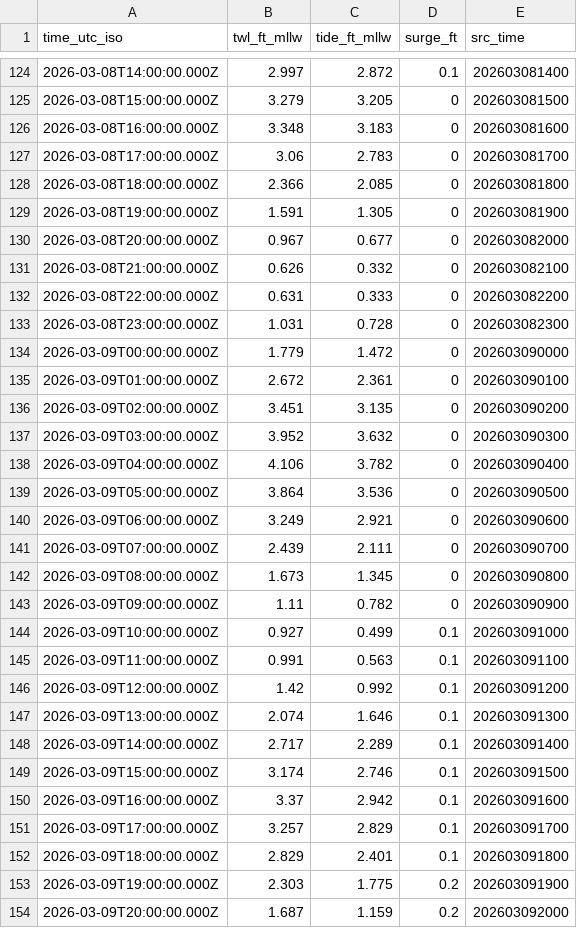
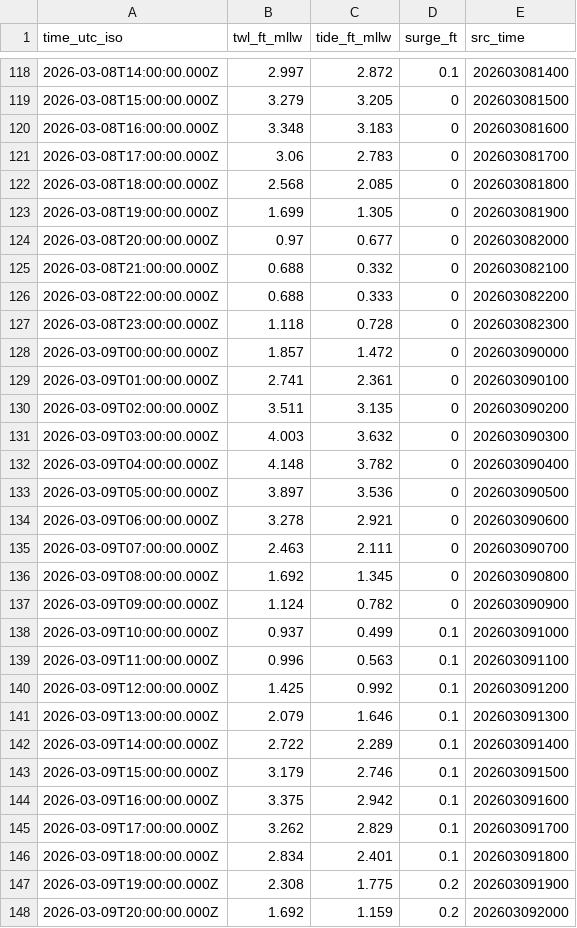
Before and after one commit to hondrospj/shorelysafe_flooding, a CSV file: data/gauges/absecon-channel/petss_forecast.csv, drawn as a sheet; only a part is shown, gaps mark what is left out; the diff covers the shown part only.

```diff
--- a/data/gauges/absecon-channel/petss_forecast.csv
+++ b/data/gauges/absecon-channel/petss_forecast.csv
@@ -127,28 +121,28 @@ time_utc_iso,twl_ft_mllw,tide_ft_mllw,surge_ft,src_time
 2026-03-08T17:00:00.000Z,3.06,2.783,0,202603081700
-2026-03-08T18:00:00.000Z,2.366,2.085,0,202603081800
-2026-03-08T19:00:00.000Z,1.591,1.305,0,202603081900
-2026-03-08T20:00:00.000Z,0.967,0.677,0,202603082000
-2026-03-08T21:00:00.000Z,0.626,0.332,0,202603082100
-2026-03-08T22:00:00.000Z,0.631,0.333,0,202603082200
-2026-03-08T23:00:00.000Z,1.031,0.728,0,202603082300
-2026-03-09T00:00:00.000Z,1.779,1.472,0,202603090000
-2026-03-09T01:00:00.000Z,2.672,2.361,0,202603090100
-2026-03-09T02:00:00.000Z,3.451,3.135,0,202603090200
-2026-03-09T03:00:00.000Z,3.952,3.632,0,202603090300
-2026-03-09T04:00:00.000Z,4.106,3.782,0,202603090400
-2026-03-09T05:00:00.000Z,3.864,3.536,0,202603090500
-2026-03-09T06:00:00.000Z,3.249,2.921,0,202603090600
-2026-03-09T07:00:00.000Z,2.439,2.111,0,202603090700
-2026-03-09T08:00:00.000Z,1.673,1.345,0,202603090800
-2026-03-09T09:00:00.000Z,1.11,0.782,0,202603090900
-2026-03-09T10:00:00.000Z,0.927,0.499,0.1,202603091000
-2026-03-09T11:00:00.000Z,0.991,0.563,0.1,202603091100
-2026-03-09T12:00:00.000Z,1.42,0.992,0.1,202603091200
-2026-03-09T13:00:00.000Z,2.074,1.646,0.1,202603091300
-2026-03-09T14:00:00.000Z,2.717,2.289,0.1,202603091400
-2026-03-09T15:00:00.000Z,3.174,2.746,0.1,202603091500
-2026-03-09T16:00:00.000Z,3.37,2.942,0.1,202603091600
-2026-03-09T17:00:00.000Z,3.257,2.829,0.1,202603091700
-2026-03-09T18:00:00.000Z,2.829,2.401,0.1,202603091800
-2026-03-09T19:00:00.000Z,2.303,1.775,0.2,202603091900
-2026-03-09T20:00:00.000Z,1.687,1.159,0.2,202603092000
+2026-03-08T18:00:00.000Z,2.568,2.085,0,202603081800
+2026-03-08T19:00:00.000Z,1.699,1.305,0,202603081900
+2026-03-08T20:00:00.000Z,0.97,0.677,0,202603082000
+2026-03-08T21:00:00.000Z,0.688,0.332,0,202603082100
+2026-03-08T22:00:00.000Z,0.688,0.333,0,202603082200
+2026-03-08T23:00:00.000Z,1.118,0.728,0,202603082300
+2026-03-09T00:00:00.000Z,1.857,1.472,0,202603090000
+2026-03-09T01:00:00.000Z,2.741,2.361,0,202603090100
+2026-03-09T02:00:00.000Z,3.511,3.135,0,202603090200
+2026-03-09T03:00:00.000Z,4.003,3.632,0,202603090300
+2026-03-09T04:00:00.000Z,4.148,3.782,0,202603090400
+2026-03-09T05:00:00.000Z,3.897,3.536,0,202603090500
+2026-03-09T06:00:00.000Z,3.278,2.921,0,202603090600
+2026-03-09T07:00:00.000Z,2.463,2.111,0,202603090700
+2026-03-09T08:00:00.000Z,1.692,1.345,0,202603090800
+2026-03-09T09:00:00.000Z,1.124,0.782,0,202603090900
+2026-03-09T10:00:00.000Z,0.937,0.499,0.1,202603091000
+2026-03-09T11:00:00.000Z,0.996,0.563,0.1,202603091100
+2026-03-09T12:00:00.000Z,1.425,0.992,0.1,202603091200
+2026-03-09T13:00:00.000Z,2.079,1.646,0.1,202603091300
+2026-03-09T14:00:00.000Z,2.722,2.289,0.1,202603091400
+2026-03-09T15:00:00.000Z,3.179,2.746,0.1,202603091500
+2026-03-09T16:00:00.000Z,3.375,2.942,0.1,202603091600
+2026-03-09T17:00:00.000Z,3.262,2.829,0.1,202603091700
+2026-03-09T18:00:00.000Z,2.834,2.401,0.1,202603091800
+2026-03-09T19:00:00.000Z,2.308,1.775,0.2,202603091900
+2026-03-09T20:00:00.000Z,1.692,1.159,0.2,202603092000
```
Also changed, not shown: 6 added rows, 6 removed rows and 78 edited cells elsewhere in this file, 3 other files.
